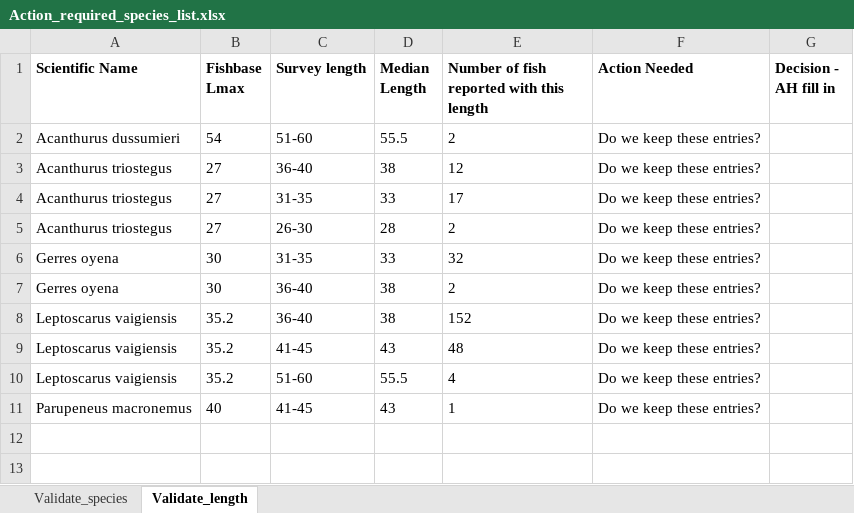
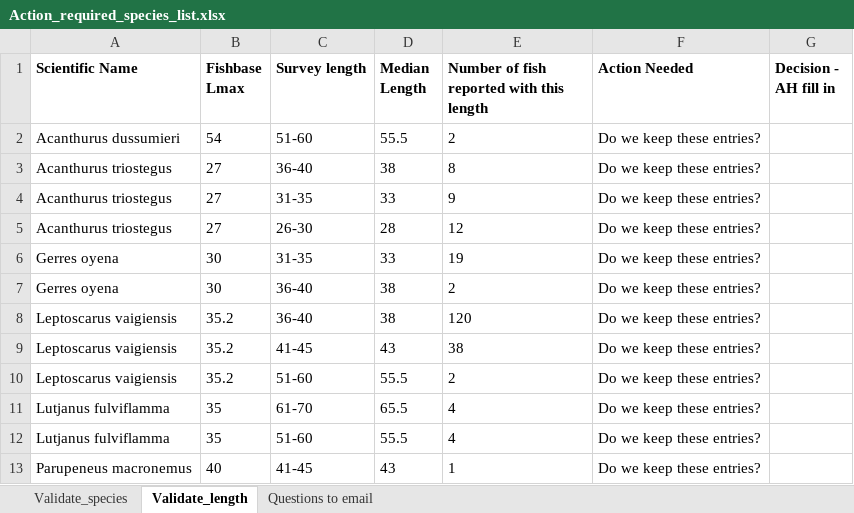
Before and after one commit to emmastrand/Kenya_SamakiSalama, an Excel workbook: FishLandings/data/Action_required_species_list.xlsx, sheet Validate_length, drawn as a sheet; values as stored, in another font and other column widths than the file's, no borders; the diff names each change by its address in the sheet, - before the commit and + after, or states it on an @@ line.

```diff
--- a/FishLandings/data/Action_required_species_list.xlsx (sheet Validate_length)
+++ b/FishLandings/data/Action_required_species_list.xlsx (sheet Validate_length)
+sheet tab: Questions to email
-E3: 12
+E3: 8
-E4: 17
+E4: 9
-E5: 2
+E5: 12
-E6: 32
+E6: 19
-E8: 152
+E8: 120
-E9: 48
+E9: 38
-E10: 4
+E10: 2
+row 11: Lutjanus fulviflamma | 35 | 61-70 | 65.5 | 4 | Do we keep these entries?
+row 12: Lutjanus fulviflamma | 35 | 51-60 | 55.5 | 4 | Do we keep these entries?
```
Also changed, not shown: sheet Validate_species, 26 other files.
